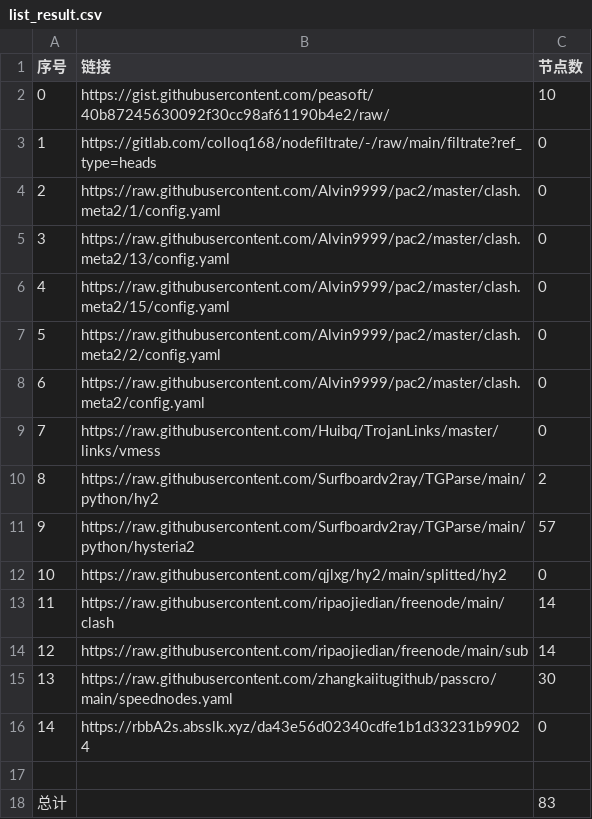
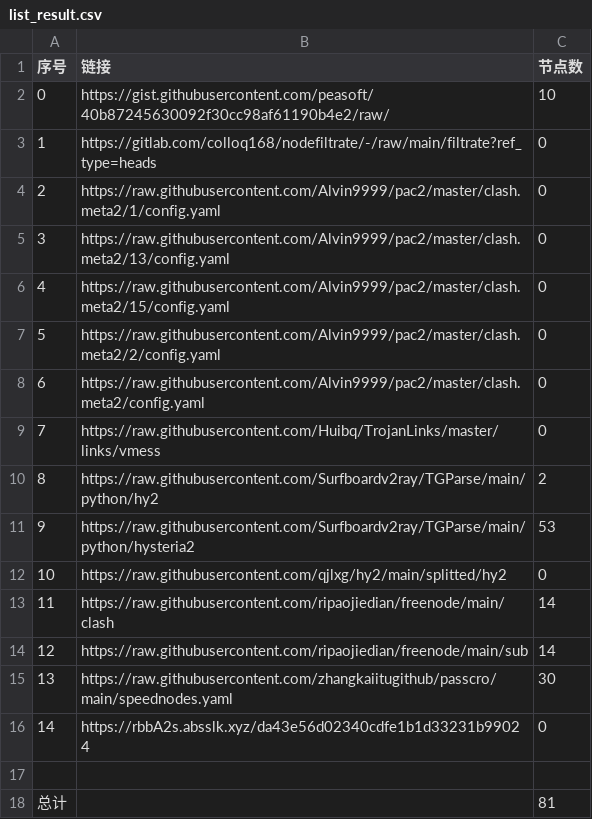
Before and after one commit to ohay5128/NoMoreWalls, a CSV file: list_result.csv, drawn as a sheet.

```diff
--- a/list_result.csv
+++ b/list_result.csv
@@ -10,3 +10,3 @@
 8,https://raw.githubusercontent.com/Surfboardv2ray/TGParse/main/python/hy2,2
-9,https://raw.githubusercontent.com/Surfboardv2ray/TGParse/main/python/hysteria2,57
+9,https://raw.githubusercontent.com/Surfboardv2ray/TGParse/main/python/hysteria2,53
 10,https://raw.githubusercontent.com/qjlxg/hy2/main/splitted/hy2,0
@@ -17,2 +17,2 @@
 
-总计,,83
+总计,,81
```
Also changed, not shown: 8 other files.
